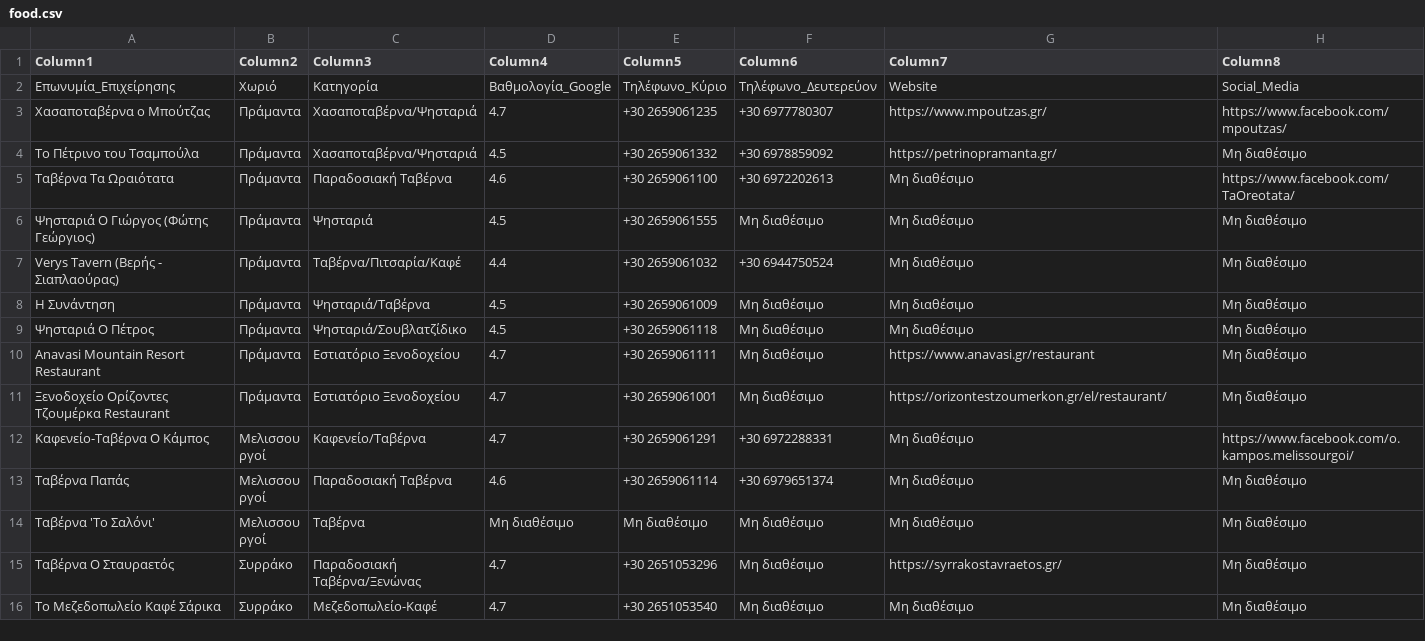
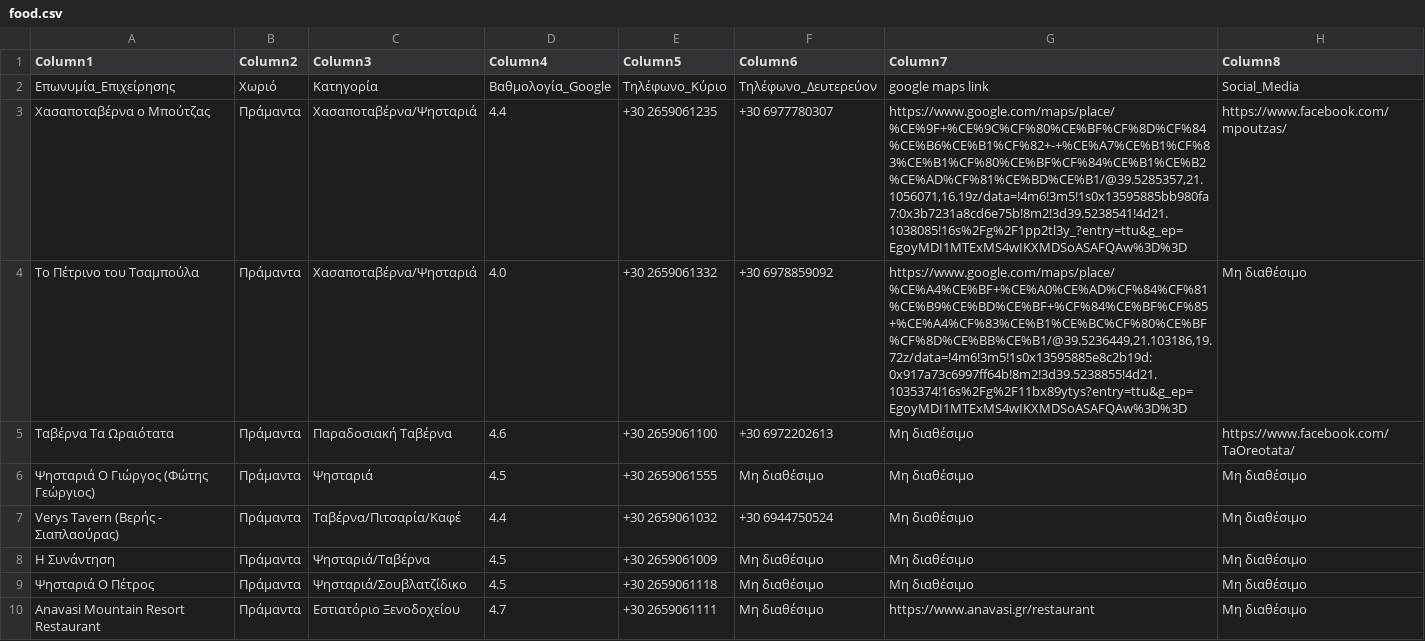
Before and after one commit to casanuestrapramanta/casanuestra, a CSV file: backend/data/food.csv, drawn as a sheet; only a part is shown; the shorter side is filled out with more unchanged rows; the diff names each change by its address in the sheet, - before the commit and + after, or states it on an @@ line.

```diff
--- a/backend/data/food.csv
+++ b/backend/data/food.csv
-G2 (Column7): Website
+G2 (Column7): google maps link
-D3 (Column4): 4.7
+D3 (Column4): 4.4
-G3 (Column7): https://www.mpoutzas.gr/
+G3 (Column7): https://www.google.com/maps/place/%CE%9F+%CE%9C%CF%80%CE%BF%CF%8D%CF%84%CE%B6%CE%B1%CF%82+-+%CE%A7%CE%B1%CF%83%CE%B1%CF%80%CE%BF%CF%84%CE%B1%CE%B2%CE%AD%CF%81%CE%BD%CE%B1/@39.5285357,21.1056071,16.19z/data=!4m6!3m5!1s0x13595885bb980fa7:0x3b7231a8cd6e75b!8m2!3d39.5238541!4d21.1038085!16s%2Fg%2F1pp2tl3y_?entry=ttu&g_ep=EgoyMDI1MTExMS4wIKXMDSoASAFQAw%3D%3D
-D4 (Column4): 4.5
+D4 (Column4): 4.0
-G4 (Column7): https://petrinopramanta.gr/
+G4 (Column7): https://www.google.com/maps/place/%CE%A4%CE%BF+%CE%A0%CE%AD%CF%84%CF%81%CE%B9%CE%BD%CE%BF+%CF%84%CE%BF%CF%85+%CE%A4%CF%83%CE%B1%CE%BC%CF%80%CE%BF%CF%8D%CE%BB%CE%B1/@39.5236449,21.103186,19.72z/data=!4m6!3m5!1s0x13595885e8c2b19d:0x917a73c6997ff64b!8m2!3d39.5238855!4d21.1035374!16s%2Fg%2F11bx89ytys?entry=ttu&g_ep=EgoyMDI1MTExMS4wIKXMDSoASAFQAw%3D%3D
```
Also changed, not shown: 2 other files.
